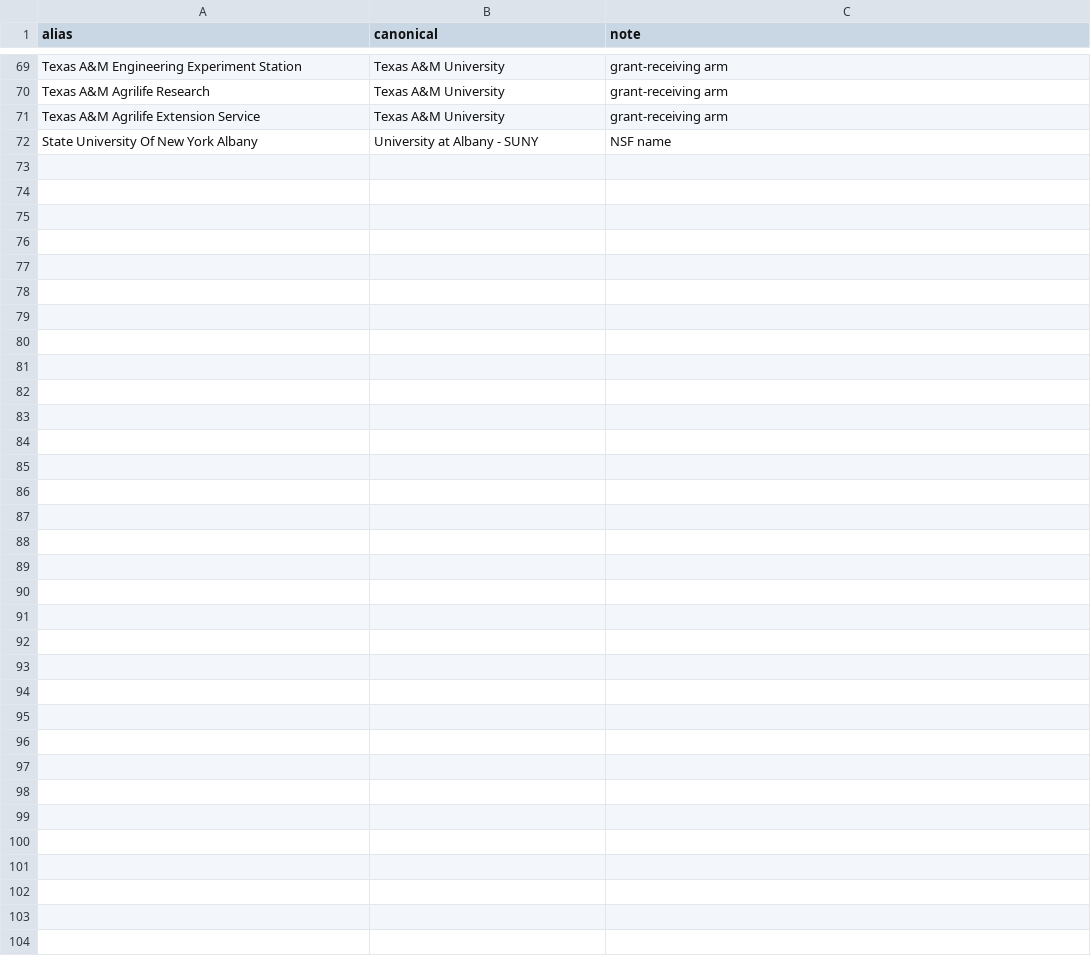
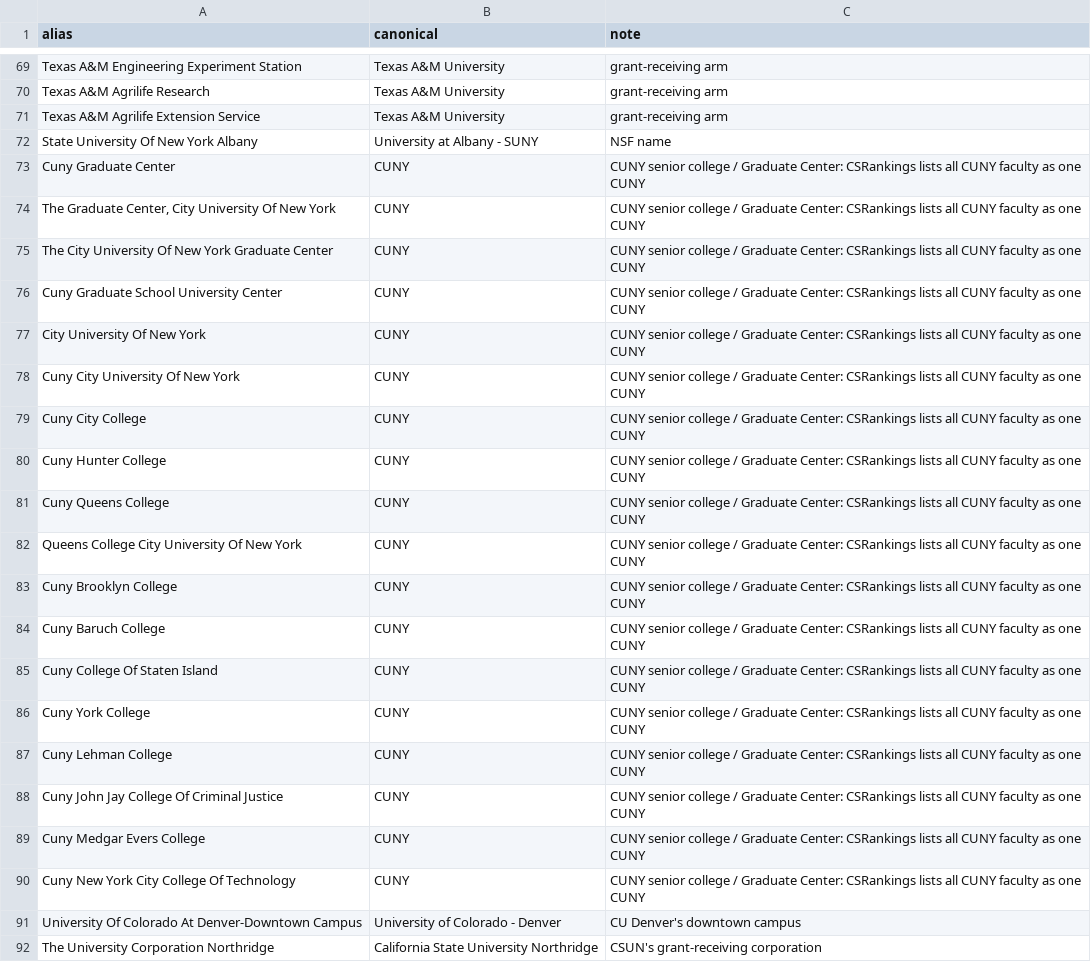
Before and after one commit to Rubix982/rank-nsf-linker, a CSV file: backup/institution_aliases.csv, drawn as a sheet; only a part is shown, gaps mark what is left out.

```diff
--- a/backup/institution_aliases.csv
+++ b/backup/institution_aliases.csv
@@ -72 +72,21 @@ Texas A&M Agrilife Extension Service,Texas A&M University,grant-receiving arm
 State University Of New York Albany,University at Albany - SUNY,NSF name
+Cuny Graduate Center,CUNY,CUNY senior college / Graduate Center: CSRankings lists all CUNY faculty as one CUNY
+"The Graduate Center, City University Of New York",CUNY,CUNY senior college / Graduate Center: CSRankings lists all CUNY faculty as one CUNY
+The City University Of New York Graduate Center,CUNY,CUNY senior college / Graduate Center: CSRankings lists all CUNY faculty as one CUNY
+Cuny Graduate School University Center,CUNY,CUNY senior college / Graduate Center: CSRankings lists all CUNY faculty as one CUNY
+City University Of New York,CUNY,CUNY senior college / Graduate Center: CSRankings lists all CUNY faculty as one CUNY
+Cuny City University Of New York,CUNY,CUNY senior college / Graduate Center: CSRankings lists all CUNY faculty as one CUNY
+Cuny City College,CUNY,CUNY senior college / Graduate Center: CSRankings lists all CUNY faculty as one CUNY
+Cuny Hunter College,CUNY,CUNY senior college / Graduate Center: CSRankings lists all CUNY faculty as one CUNY
+Cuny Queens College,CUNY,CUNY senior college / Graduate Center: CSRankings lists all CUNY faculty as one CUNY
+Queens College City University Of New York,CUNY,CUNY senior college / Graduate Center: CSRankings lists all CUNY faculty as one CUNY
+Cuny Brooklyn College,CUNY,CUNY senior college / Graduate Center: CSRankings lists all CUNY faculty as one CUNY
+Cuny Baruch College,CUNY,CUNY senior college / Graduate Center: CSRankings lists all CUNY faculty as one CUNY
+Cuny College Of Staten Island,CUNY,CUNY senior college / Graduate Center: CSRankings lists all CUNY faculty as one CUNY
+Cuny York College,CUNY,CUNY senior college / Graduate Center: CSRankings lists all CUNY faculty as one CUNY
+Cuny Lehman College,CUNY,CUNY senior college / Graduate Center: CSRankings lists all CUNY faculty as one CUNY
+Cuny John Jay College Of Criminal Justice,CUNY,CUNY senior college / Graduate Center: CSRankings lists all CUNY faculty as one CUNY
+Cuny Medgar Evers College,CUNY,CUNY senior college / Graduate Center: CSRankings lists all CUNY faculty as one CUNY
+Cuny New York City College Of Technology,CUNY,CUNY senior college / Graduate Center: CSRankings lists all CUNY faculty as one CUNY
+University Of Colorado At Denver-Downtown Campus,University of Colorado - Denver,CU Denver's downtown campus
+The University Corporation Northridge,California State University Northridge,CSUN's grant-receiving corporation
```
Also changed, not shown: backup/ipeds_links.csv, 9 other files.
